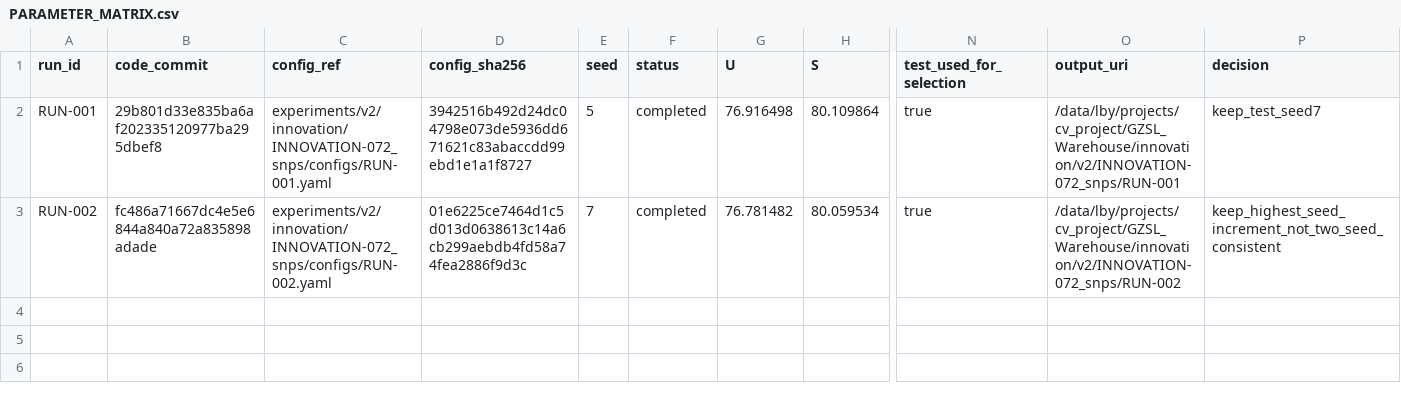
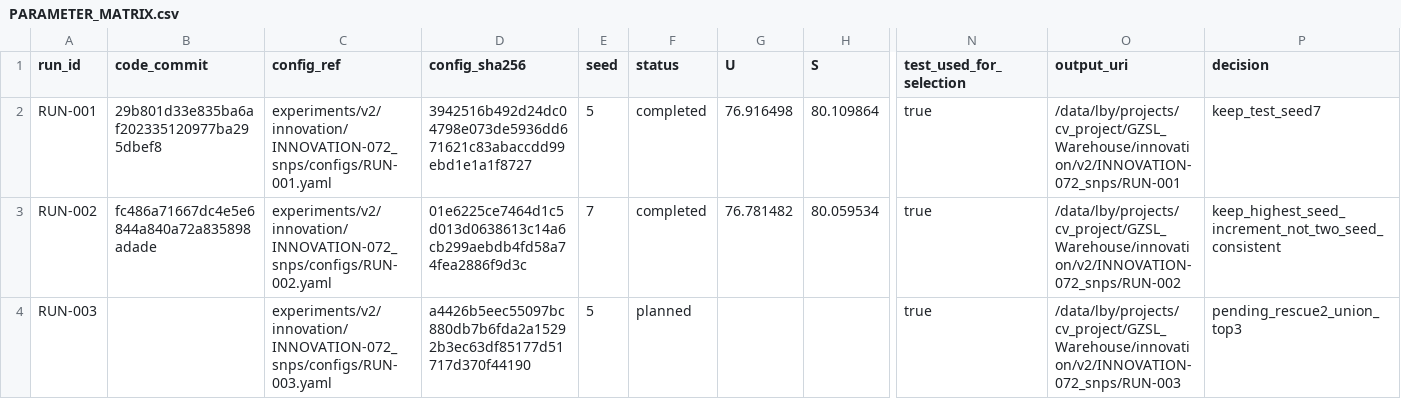
Before and after one commit to GetlotMoney/gzsl-paper, a CSV file: experiments/v2/innovation/INNOVATION-072_snps/PARAMETER_MATRIX.csv, drawn as a sheet; only a part is shown, gaps mark what is left out; rows hold the shown columns only; the diff names each change by its address in the sheet, - before the commit and + after, or states it on an @@ line.

Commit message:
pre-register SNPS union-top3 rescue

```diff
--- a/experiments/v2/innovation/INNOVATION-072_snps/PARAMETER_MATRIX.csv
+++ b/experiments/v2/innovation/INNOVATION-072_snps/PARAMETER_MATRIX.csv
+row 4: RUN-003 |  | experiments/v2/innovation/INNOVATION-072_snps/configs/RUN-003.yaml | a4426b5eec55097bc880db7b6fda2a15292b3ec63df85177d51717d370f44190 | 5 | planned |  |  | true | /data/lby/projects/cv_project/GZSL_Warehouse/innovation/v2/INNOVATION-072_snps/RUN-003 | pending_rescue2_union_top3
```
Also changed, not shown: 9 other files.
